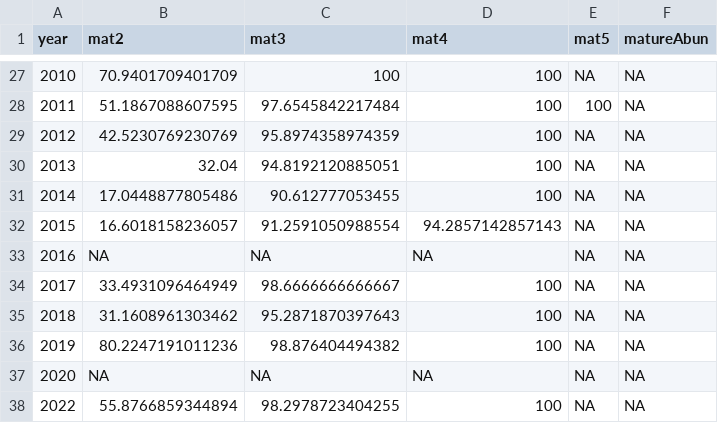
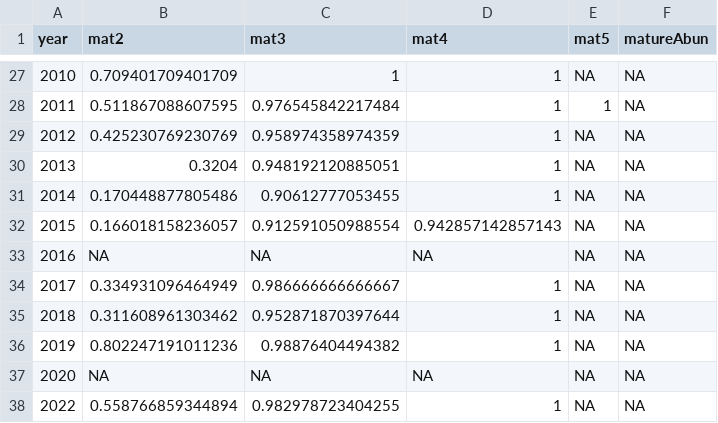
Before and after one commit to KeithLewis99/IPM, a CSV file: data/derived/capelin_perMat_1985-2022.csv, drawn as a sheet; only a part is shown, gaps mark what is left out; the diff covers the shown part only.

```diff
--- a/data/derived/capelin_perMat_1985-2022.csv
+++ b/data/derived/capelin_perMat_1985-2022.csv
@@ -27,12 +27,12 @@
-2010,70.9401709401709,100,100,NA,NA
-2011,51.1867088607595,97.6545842217484,100,100,NA
-2012,42.5230769230769,95.8974358974359,100,NA,NA
-2013,32.04,94.8192120885051,100,NA,NA
-2014,17.0448877805486,90.612777053455,100,NA,NA
-2015,16.6018158236057,91.2591050988554,94.2857142857143,NA,NA
+2010,0.709401709401709,1,1,NA,NA
+2011,0.511867088607595,0.976545842217484,1,1,NA
+2012,0.425230769230769,0.958974358974359,1,NA,NA
+2013,0.3204,0.948192120885051,1,NA,NA
+2014,0.170448877805486,0.90612777053455,1,NA,NA
+2015,0.166018158236057,0.912591050988554,0.942857142857143,NA,NA
 2016,NA,NA,NA,NA,NA
-2017,33.4931096464949,98.6666666666667,100,NA,NA
-2018,31.1608961303462,95.2871870397643,100,NA,NA
-2019,80.2247191011236,98.876404494382,100,NA,NA
+2017,0.334931096464949,0.986666666666667,1,NA,NA
+2018,0.311608961303462,0.952871870397644,1,NA,NA
+2019,0.802247191011236,0.98876404494382,1,NA,NA
 2020,NA,NA,NA,NA,NA
-2022,55.8766859344894,98.2978723404255,100,NA,NA
+2022,0.558766859344894,0.982978723404255,1,NA,NA
```
Also changed, not shown: 74 edited cells elsewhere in this file.
